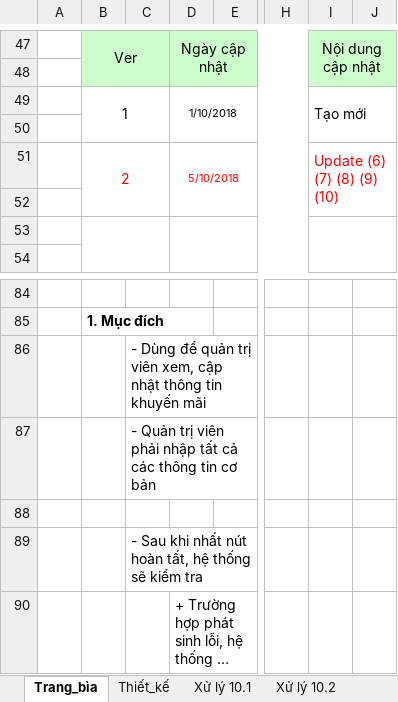
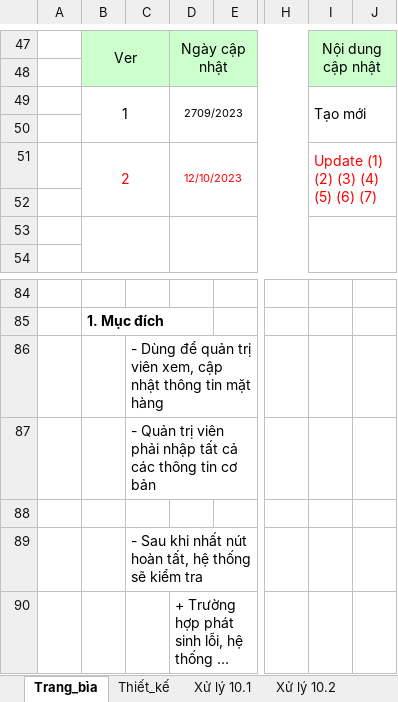
Before and after one commit to NGUYENDANGVU-coder/MTT_Baocao, an Excel workbook: BaocaoExcel/Plant_05_UpdateItem.xlsx, sheet Trang_bìa, drawn as a sheet; only a part is shown, gaps mark what is left out; long unchanged cells end in …; values as stored, in another font and other column widths than the file's, no borders; charts and pictures not drawn; the diff names each change by its address in the sheet, - before the commit and + after, or states it on an @@ line.

```diff
--- a/BaocaoExcel/Plant_05_UpdateItem.xlsx (sheet Trang_bìa)
+++ b/BaocaoExcel/Plant_05_UpdateItem.xlsx (sheet Trang_bìa)
-D49: 1/10/2018
+D49: 2709/2023
-D51: 5/10/2018
+D51: 12/10/2023
-I51: Update (6) (7) (8) (9) (10)
+I51: Update (1) (2) (3) (4) (5) (6) (7)
-C86: …thông tin khuyến mãi
+C86: …thông tin mặt hàng
```
Also changed, not shown: sheet Xử lý 10.7, BaocaoExcel/Plant_03_UpdateDiscount.xlsx.
